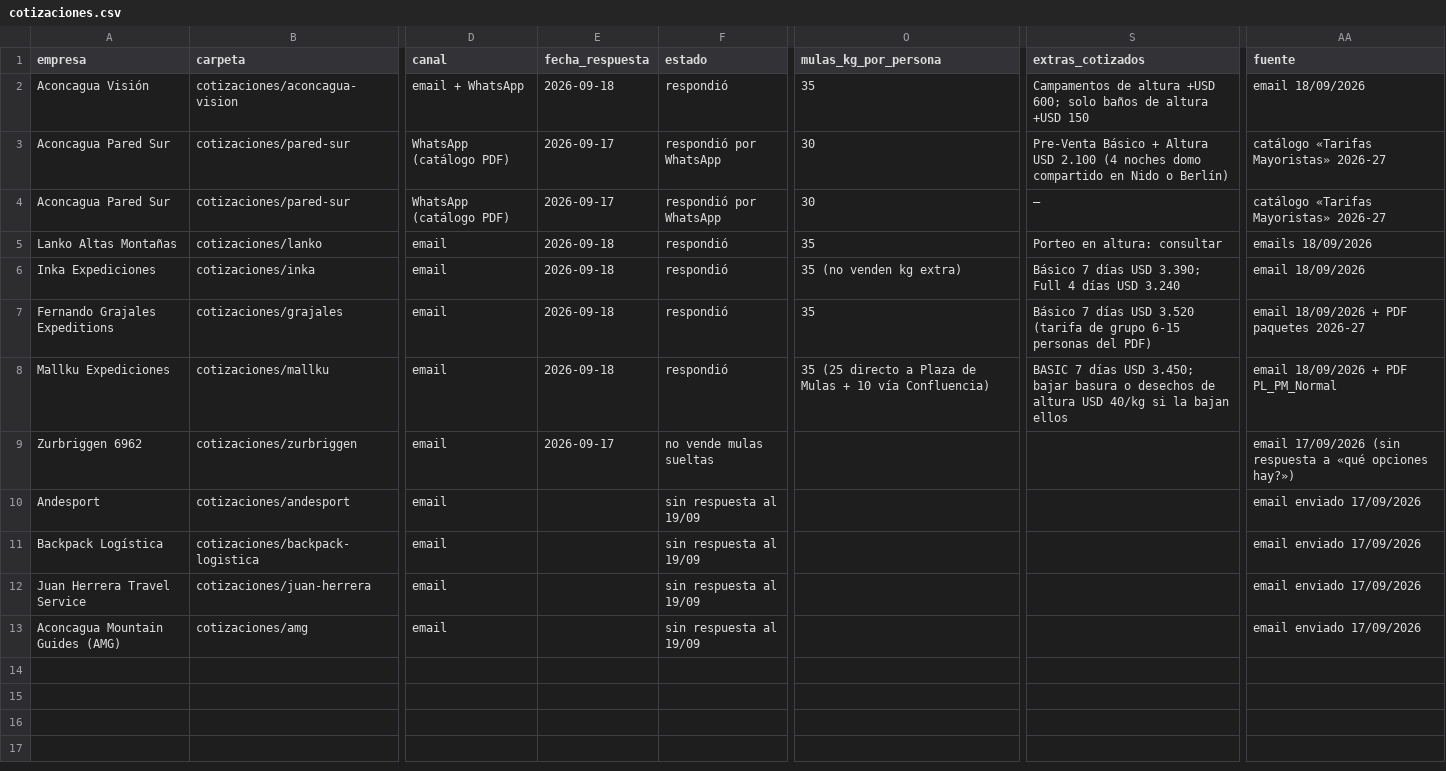
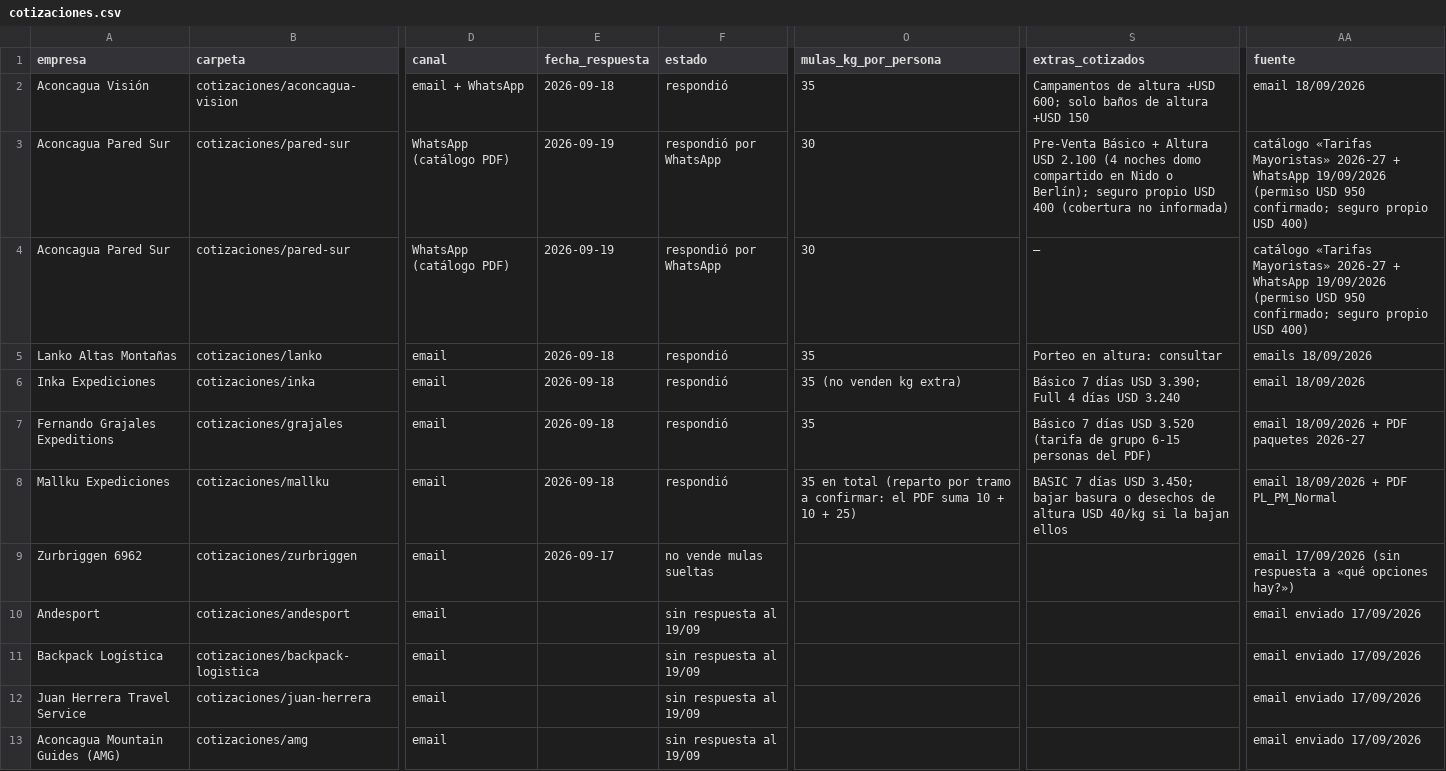
Before and after one commit to vsshvets/aconcagua-2027-vlad-y-felipe, a CSV file: datos/cotizaciones.csv, drawn as a sheet; only a part is shown, gaps mark what is left out; the diff names each change by its address in the sheet, - before the commit and + after, or states it on an @@ line.

```diff
--- a/datos/cotizaciones.csv
+++ b/datos/cotizaciones.csv
-E3:E4 (fecha_respuesta): 2026-09-17
+E3:E4 (fecha_respuesta): 2026-09-19
-S3 (extras_cotizados): …Nido o Berlín)
+S3 (extras_cotizados): …Nido o Berlín); seguro propio USD 400 (cobertura no informada)
-AA3:AA4 (fuente): …Mayoristas» 2026-27
+AA3:AA4 (fuente): …Mayoristas» 2026-27 + WhatsApp 19/09/2026 (permiso USD 950 confirmado; seguro propio USD 400)
-O8 (mulas_kg_por_persona): 35 (25 directo a Plaza de Mulas + 10 vía Confluencia)
+O8 (mulas_kg_por_persona): 35 en total (reparto por tramo a confirmar: el PDF suma 10 + 10 + 25)
```
Also changed, not shown: 8 other files.
